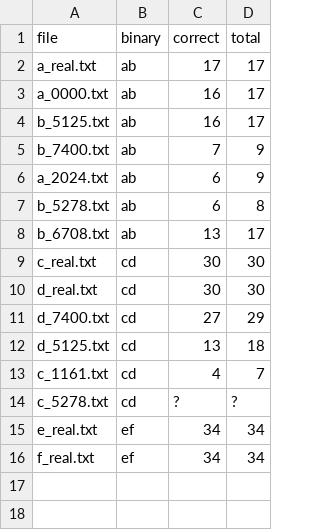
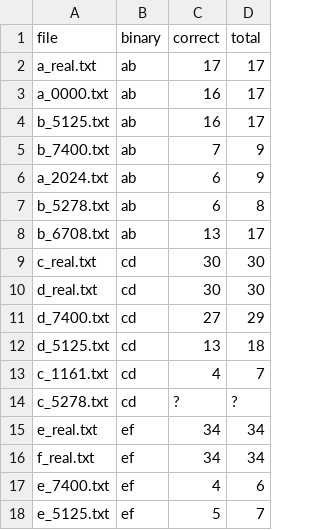
Before and after one commit to dgopstein/atoms-of-confusion, a CSV file: program_study/grader/test_files.csv, drawn as a sheet.

```diff
--- a/program_study/grader/test_files.csv
+++ b/program_study/grader/test_files.csv
@@ -16 +16,3 @@ e_real.txt,ef,34,34
 f_real.txt,ef,34,34
+e_7400.txt,ef,4,6
+e_5125.txt,ef,5,7
```
Also changed, not shown: 3 other files.
